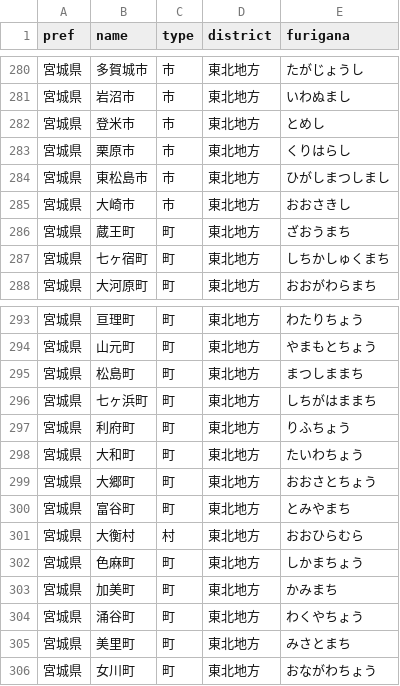
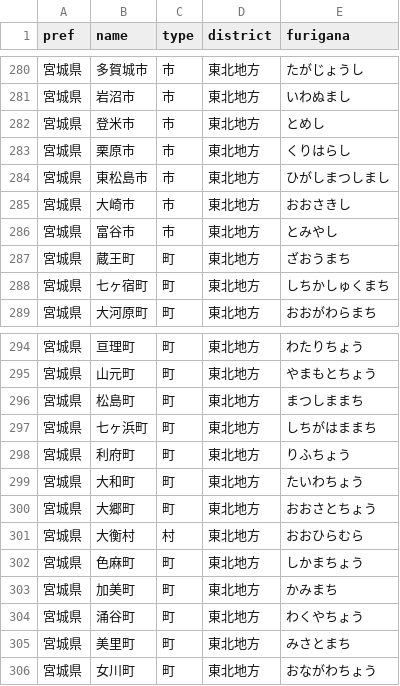
Before and after one commit to HeRoMo/japanese_local_governments, a CSV file: spec/test_data/without_code.csv, drawn as a sheet; only a part is shown, gaps mark what is left out.

```diff
--- a/spec/test_data/without_code.csv
+++ b/spec/test_data/without_code.csv
@@ -285,2 +285,3 @@ pref,name,type,district,furigana
 宮城県,大崎市,市,東北地方,おおさきし
+宮城県,富谷市,市,東北地方,とみやし
 宮城県,蔵王町,町,東北地方,ざおうまち
@@ -299,3 +300,2 @@ pref,name,type,district,furigana
 宮城県,大郷町,町,東北地方,おおさとちょう
-宮城県,富谷町,町,東北地方,とみやまち
 宮城県,大衡村,村,東北地方,おおひらむら
```
Also changed, not shown: data/japanese_local_governments.csv, spec/test_data/japanese_local_governments_sjis.csv, 5 other files.
